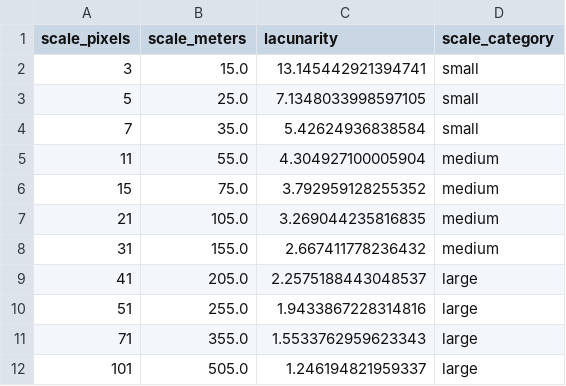
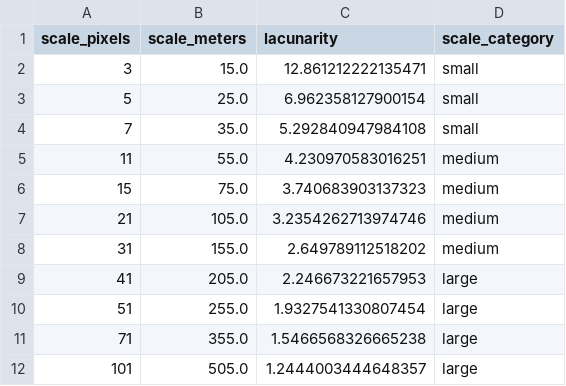
Before and after one commit to memorist17/open-sparsification, a CSV file: demo_output_new/multiclustered/multiclustered_lacunarity.csv, drawn as a sheet.

```diff
--- a/demo_output_new/multiclustered/multiclustered_lacunarity.csv
+++ b/demo_output_new/multiclustered/multiclustered_lacunarity.csv
@@ -1,12 +1,12 @@
 scale_pixels,scale_meters,lacunarity,scale_category
-3,15.0,13.145442921394741,small
-5,25.0,7.1348033998597105,small
-7,35.0,5.42624936838584,small
-11,55.0,4.304927100005904,medium
-15,75.0,3.792959128255352,medium
-21,105.0,3.269044235816835,medium
-31,155.0,2.667411778236432,medium
-41,205.0,2.2575188443048537,large
-51,255.0,1.9433867228314816,large
-71,355.0,1.5533762959623343,large
-101,505.0,1.246194821959337,large
+3,15.0,12.861212222135471,small
+5,25.0,6.962358127900154,small
+7,35.0,5.292840947984108,small
+11,55.0,4.230970583016251,medium
+15,75.0,3.740683903137323,medium
+21,105.0,3.2354262713974746,medium
+31,155.0,2.649789112518202,medium
+41,205.0,2.246673221657953,large
+51,255.0,1.9327541330807454,large
+71,355.0,1.5466568326665238,large
+101,505.0,1.2444003444648357,large
```
Also changed, not shown: demo_output_new/multiclustered/multiclustered_multifractal.csv, demo_output_new/multiclustered/multiclustered_percolation.csv, 18 other files.
